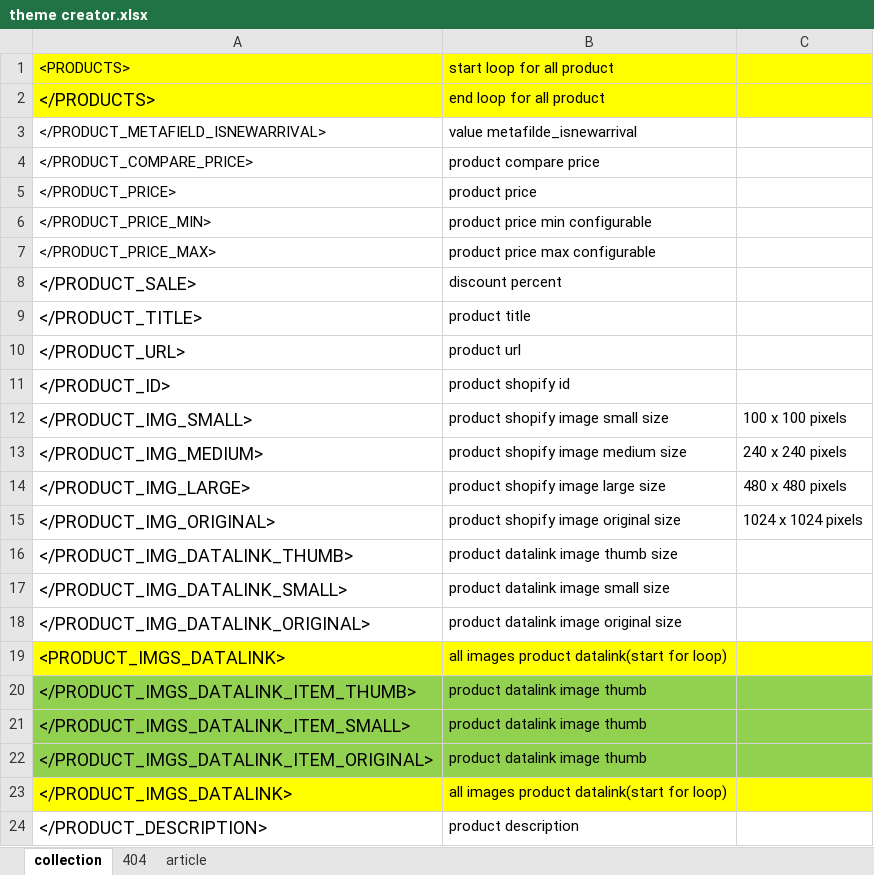
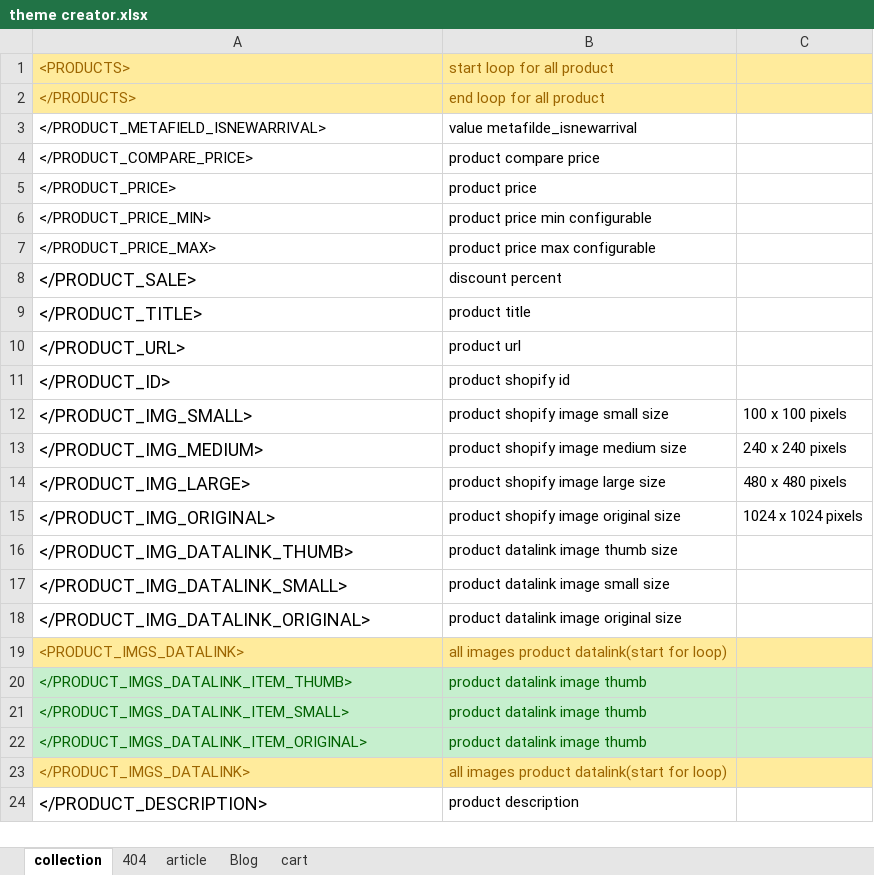
Before and after one commit to AliAlimohammadi89/RM_design_App, an Excel workbook: theme creator.xlsx, sheet collection, drawn as a sheet; values as stored, in another font and other column widths than the file's, no borders; the diff names each change by its address in the sheet, - before the commit and + after, or states it on an @@ line.

```diff
--- a/theme creator.xlsx (sheet collection)
+++ b/theme creator.xlsx (sheet collection)
+sheet tab: Blog
+sheet tab: cart
-A1:C2 fill: #FFFF00
+A1:C2 fill: #FFEB9C
-A1:B2 text colour: black
+A1:B2 text colour: #9C6500
@@ A2 text size: smaller @@
-A19:C19 fill: #FFFF00
+A19:C19 fill: #FFEB9C
@@ A19:A23 text size: smaller @@
-A19:B19 text colour: black
+A19:B19 text colour: #9C6500
-A20:C22 fill: #92D050
+A20:C22 fill: #C6EFCE
-A20:B22 text colour: black
+A20:B22 text colour: #006100
-A23:C23 fill: #FFFF00
+A23:C23 fill: #FFEB9C
-A23:B23 text colour: black
+A23:B23 text colour: #9C6500
```
Also changed, not shown: sheet article, 2 other files.
